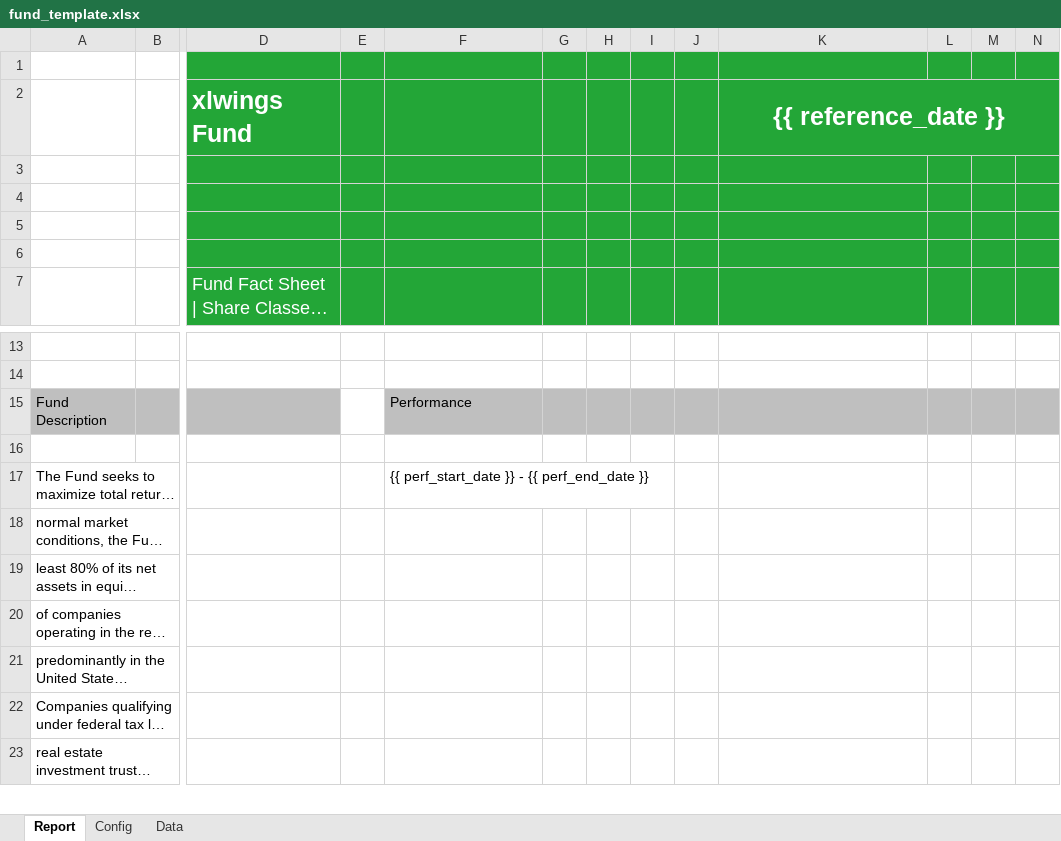
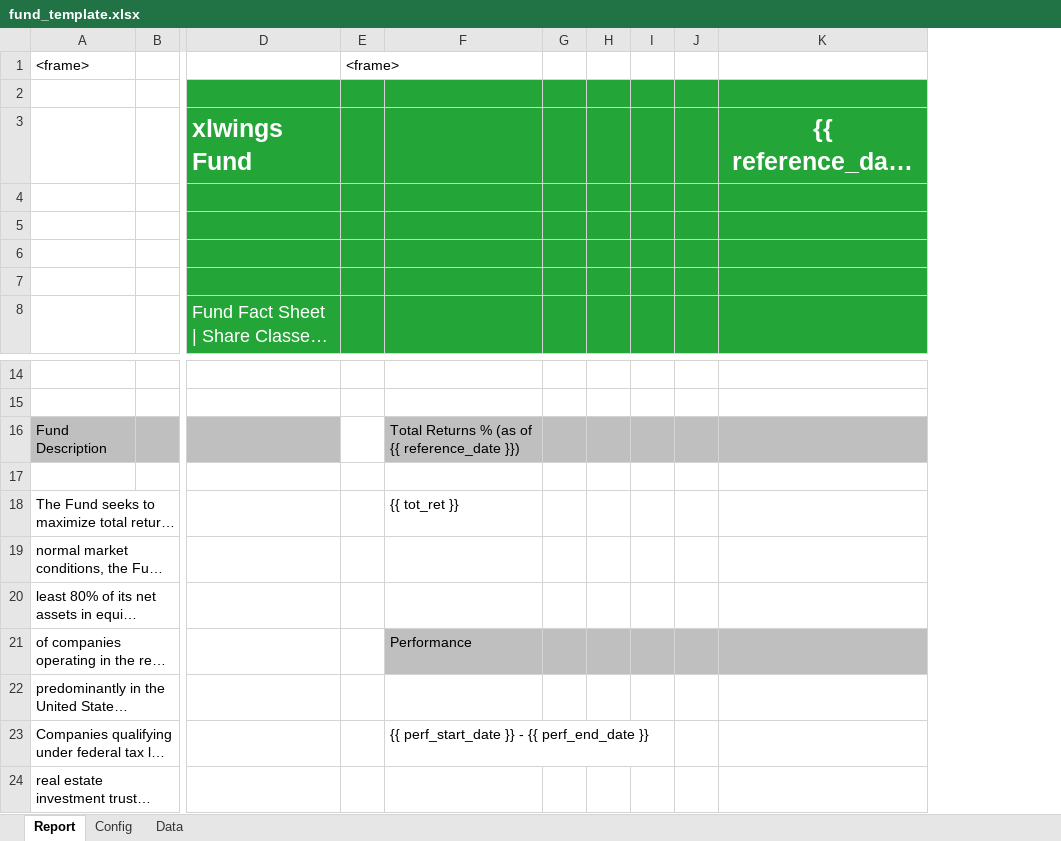
Before and after one commit to xlwings/xlwings-demo, an Excel workbook: reporting_fund/fund_template.xlsx, sheet Report, drawn as a sheet; only a part is shown, gaps mark what is left out; long unchanged cells end in …; values as stored, in another font and other column widths than the file's, no borders; charts and pictures and conditional formats not drawn; removed rows and columns are numbered as before the commit, all else as after; rows hold the shown columns only; the diff covers the shown part only; the diff names each change by its address in the sheet, - before the commit and + after, or states it on an @@ line.

```diff
--- a/reporting_fund/fund_template.xlsx (sheet Report)
+++ b/reporting_fund/fund_template.xlsx (sheet Report)
-column E, empty
+column E, empty
-column L, empty
-column M, empty
-column N, empty
+row 1: <frame> |  |  | <frame>
-K2:N2 merged
-F16: Performance
+F16: Total Returns % (as of {{ reference_date }})
-F18: {{ perf_start_date }} - {{ perf_end_date }}
+F18: {{ tot_ret }}
-F21: (empty)
+F21: Performance
-F21:K21 fill: none
+F21:K21 fill: #BFBFBF
-F23: (empty)
+F23: {{ perf_start_date }} - {{ perf_end_date }}
```
Also changed, not shown: 3 added rows, 19 removed rows, 2 moved rows, 7 edited cells and cell formats elsewhere in this sheet, charts or pictures, 1 other file.
